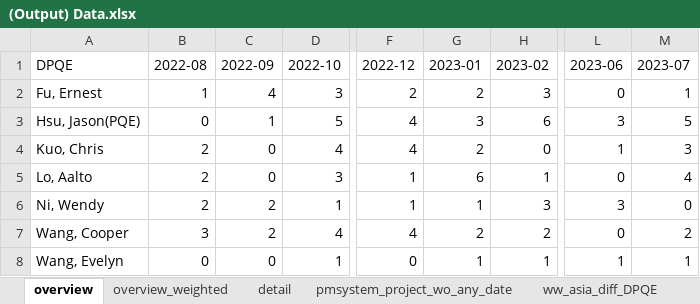
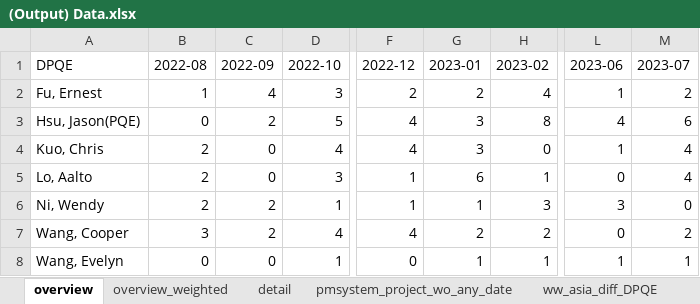
Before and after one commit to CPWRF/Projects, an Excel workbook: GMLA loading analysis/(Output) Data.xlsx, sheet overview, drawn as a sheet; only a part is shown, gaps mark what is left out; values as stored, in another font and other column widths than the file's, no cell formats; the diff names each change by its address in the sheet, - before the commit and + after, or states it on an @@ line.

```diff
--- a/GMLA loading analysis/(Output) Data.xlsx (sheet overview)
+++ b/GMLA loading analysis/(Output) Data.xlsx (sheet overview)
-H2 (2023-02): 3
+H2 (2023-02): 4
-L2 (2023-06): 0
+L2 (2023-06): 1
-M2 (2023-07): 1
+M2 (2023-07): 2
-C3 (2022-09): 1
+C3 (2022-09): 2
-H3 (2023-02): 6
+H3 (2023-02): 8
-L3 (2023-06): 3
+L3 (2023-06): 4
-M3 (2023-07): 5
+M3 (2023-07): 6
-G4 (2023-01): 2
+G4 (2023-01): 3
-M4 (2023-07): 3
+M4 (2023-07): 4
```
Also changed, not shown: sheet detail, sheet pmsystem_project_wo_any_date, sheet projects_wo_DPQE, sheet ww_asia_diff_DPQE, cell formats, 1 other file.
